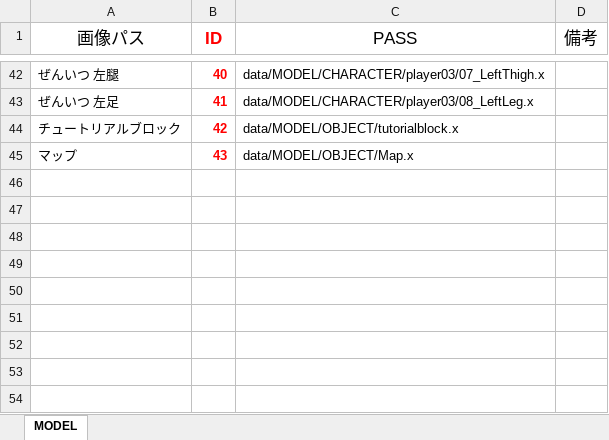
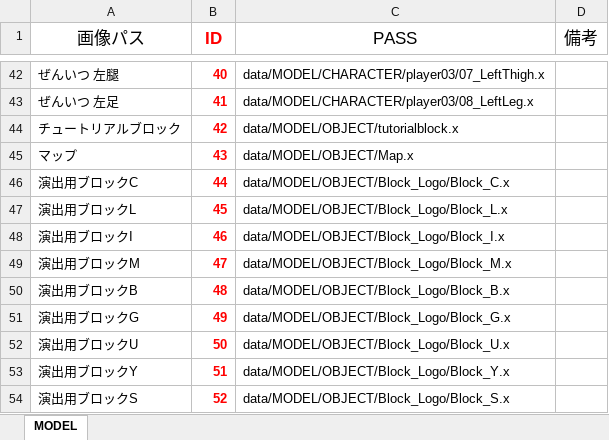
Before and after one commit to Nishin3614/ClimbBuys, an Excel workbook: Graduate_CLIMBGUYS/data/LOAD/MODEL/model_manager.xlsm, sheet MODEL, drawn as a sheet; only a part is shown, gaps mark what is left out; values as stored, in another font and other column widths than the file's, no borders; charts and pictures not drawn; the diff names each change by its address in the sheet, - before the commit and + after, or states it on an @@ line.

```diff
--- a/Graduate_CLIMBGUYS/data/LOAD/MODEL/model_manager.xlsm (sheet MODEL)
+++ b/Graduate_CLIMBGUYS/data/LOAD/MODEL/model_manager.xlsm (sheet MODEL)
+row 46: 演出用ブロックC | 44 | data/MODEL/OBJECT/Block_Logo/Block_C.x
+row 47: 演出用ブロックL | 45 | data/MODEL/OBJECT/Block_Logo/Block_L.x
+row 48: 演出用ブロックI | 46 | data/MODEL/OBJECT/Block_Logo/Block_I.x
+row 49: 演出用ブロックM | 47 | data/MODEL/OBJECT/Block_Logo/Block_M.x
+row 50: 演出用ブロックB | 48 | data/MODEL/OBJECT/Block_Logo/Block_B.x
+row 51: 演出用ブロックG | 49 | data/MODEL/OBJECT/Block_Logo/Block_G.x
+row 52: 演出用ブロックU | 50 | data/MODEL/OBJECT/Block_Logo/Block_U.x
+row 53: 演出用ブロックY | 51 | data/MODEL/OBJECT/Block_Logo/Block_Y.x
+row 54: 演出用ブロックS | 52 | data/MODEL/OBJECT/Block_Logo/Block_S.x
```
Also changed, not shown: 13 other files.
